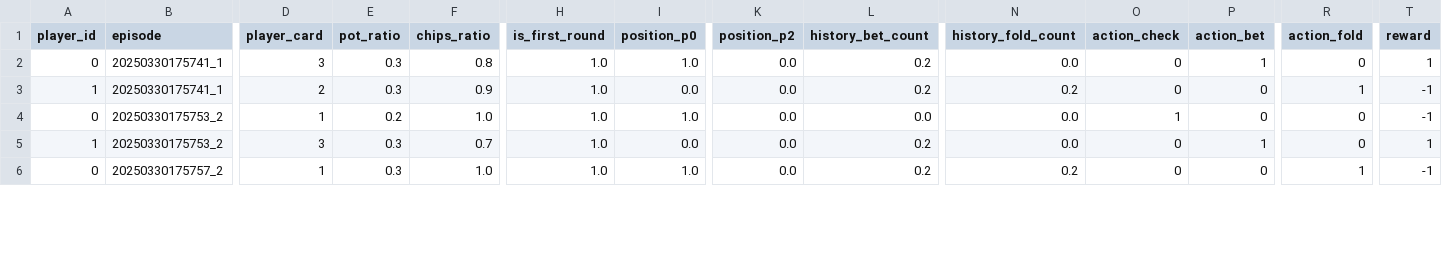
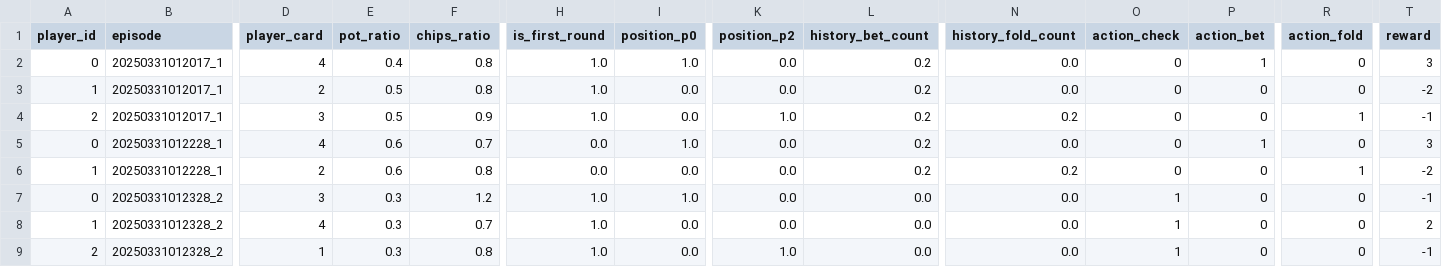
Before and after one commit to shridpant/poker, a CSV file: logs/game_data/training_data.csv, drawn as a sheet; only a part is shown, gaps mark what is left out; addresses are those after the commit; rows hold the shown columns only; the diff covers the shown part only; the diff names each change by its address in the sheet, - before the commit and + after, or states it on an @@ line.

```diff
--- a/logs/game_data/training_data.csv
+++ b/logs/game_data/training_data.csv
-B2 (episode): 20250330175741_1
+B2 (episode): 20250331012017_1
-D2 (player_card): 3
+D2 (player_card): 4
-E2 (pot_ratio): 0.3
+E2 (pot_ratio): 0.4
-T2 (reward): 1
+T2 (reward): 3
+row 3: 1 | 20250331012017_1 | 2 | 0.5 | 0.8 | 1.0 | 0.0 | 0.0 | 0.2 | 0.0 | 0 | 0 | 0 | -2
+row 4: 2 | 20250331012017_1 | 3 | 0.5 | 0.9 | 1.0 | 0.0 | 1.0 | 0.2 | 0.2 | 0 | 0 | 1 | -1
+row 5: 0 | 20250331012228_1 | 4 | 0.6 | 0.7 | 0.0 | 1.0 | 0.0 | 0.2 | 0.0 | 0 | 1 | 0 | 3
-B6 (episode): 20250330175741_1
+B6 (episode): 20250331012228_1
-E6 (pot_ratio): 0.3
+E6 (pot_ratio): 0.6
-F6 (chips_ratio): 0.9
+F6 (chips_ratio): 0.8
-H6 (is_first_round): 1.0
+H6 (is_first_round): 0.0
-T6 (reward): -1
+T6 (reward): -2
-B7:B8 (episode): 20250330175753_2
+B7:B8 (episode): 20250331012328_2
-D7 (player_card): 1
+D7 (player_card): 3
-E7 (pot_ratio): 0.2
+E7 (pot_ratio): 0.3
-F7 (chips_ratio): 1.0
+F7 (chips_ratio): 1.2
-D8 (player_card): 3
+D8 (player_card): 4
-L8:L9 (history_bet_count): 0.2
+L8:L9 (history_bet_count): 0.0
-O8:O9 (action_check): 0
+O8:O9 (action_check): 1
-P8 (action_bet): 1
+P8 (action_bet): 0
-T8 (reward): 1
+T8 (reward): 2
-A9 (player_id): 0
+A9 (player_id): 2
-B9 (episode): 20250330175757_2
+B9 (episode): 20250331012328_2
-F9 (chips_ratio): 1.0
+F9 (chips_ratio): 0.8
-I9 (position_p0): 1.0
+I9 (position_p0): 0.0
-K9 (position_p2): 0.0
+K9 (position_p2): 1.0
-N9 (history_fold_count): 0.2
+N9 (history_fold_count): 0.0
-R9 (action_fold): 1
+R9 (action_fold): 0
```
Also changed, not shown: 1 added row and 40 edited cells elsewhere in this file, 7 other files.
